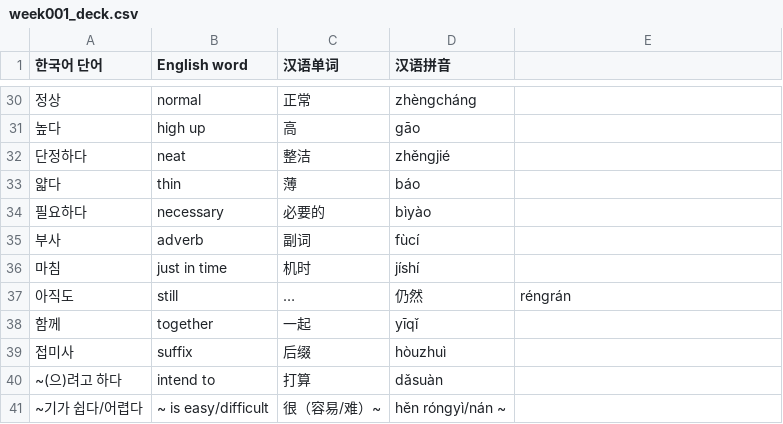
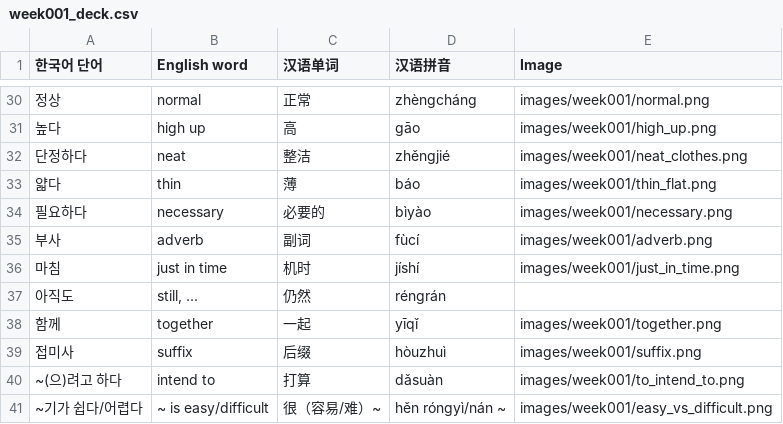
Before and after one commit to myfatemi04/language-learning, a CSV file: decks/week001_deck.csv, drawn as a sheet; only a part is shown, gaps mark what is left out; the diff covers the shown part only.

Commit message:
more ability to add images (including ai-generated images)

```diff
--- a/decks/week001_deck.csv
+++ b/decks/week001_deck.csv
@@ -1 +1 @@
-한국어 단어,English word,汉语单词,汉语拼音
+한국어 단어,English word,汉语单词,汉语拼音,Image
@@ -30,12 +30,12 @@
-정상,normal,正常,zhèngcháng
-높다,high up,高,gāo
-단정하다,neat,整洁,zhěngjié
-얇다,thin,薄,báo
-필요하다,necessary,必要的,bìyào
-부사,adverb,副词,fùcí
-마침,just in time,机时,jíshí
-아직도,still, …,仍然,réngrán
-함께,together,一起,yīqǐ
-접미사,suffix,后缀,hòuzhuì
-~(으)려고 하다,intend to,打算,dǎsuàn
-~기가 쉽다/어렵다,~ is easy/difficult,很（容易/难）~,hěn róngyì/nán ~
+정상,normal,正常,zhèngcháng,images/week001/normal.png
+높다,high up,高,gāo,images/week001/high_up.png
+단정하다,neat,整洁,zhěngjié,images/week001/neat_clothes.png
+얇다,thin,薄,báo,images/week001/thin_flat.png
+필요하다,necessary,必要的,bìyào,images/week001/necessary.png
+부사,adverb,副词,fùcí,images/week001/adverb.png
+마침,just in time,机时,jíshí,images/week001/just_in_time.png
+아직도,"still, ...",仍然,réngrán,
+함께,together,一起,yīqǐ,images/week001/together.png
+접미사,suffix,后缀,hòuzhuì,images/week001/suffix.png
+~(으)려고 하다,intend to,打算,dǎsuàn,images/week001/to_intend_to.png
+~기가 쉽다/어렵다,~ is easy/difficult,很（容易/难）~,hěn róngyì/nán ~,images/week001/easy_vs_difficult.png
```
Also changed, not shown: 32 edited cells elsewhere in this file, decks/week002_deck.csv, 42 other files.
